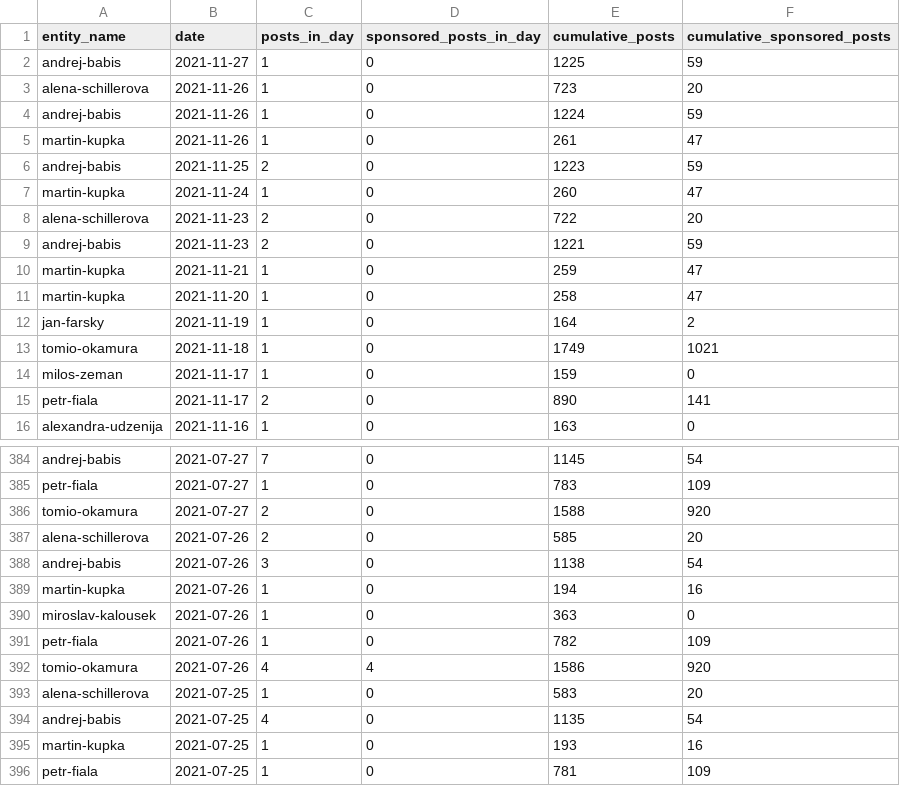
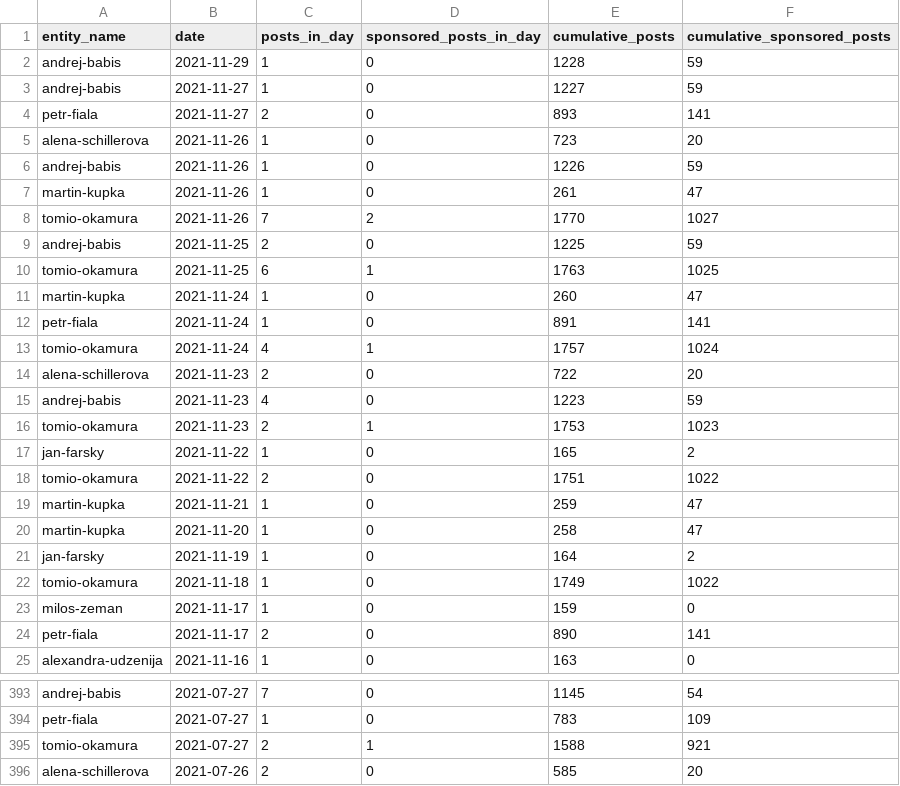
Before and after one commit to opop999/election_monitoring_social_media_communication, a CSV file: data/summary_tables/time_summary_fb.csv, drawn as a sheet; only a part is shown, gaps mark what is left out; the shorter side is filled out with more unchanged rows; the diff covers the shown part only.

```diff
--- a/data/summary_tables/time_summary_fb.csv
+++ b/data/summary_tables/time_summary_fb.csv
@@ -1,10 +1,19 @@
 entity_name,date,posts_in_day,sponsored_posts_in_day,cumulative_posts,cumulative_sponsored_posts
-andrej-babis,2021-11-27,1,0,1225,59
+andrej-babis,2021-11-29,1,0,1228,59
+andrej-babis,2021-11-27,1,0,1227,59
+petr-fiala,2021-11-27,2,0,893,141
 alena-schillerova,2021-11-26,1,0,723,20
-andrej-babis,2021-11-26,1,0,1224,59
+andrej-babis,2021-11-26,1,0,1226,59
 martin-kupka,2021-11-26,1,0,261,47
-andrej-babis,2021-11-25,2,0,1223,59
+tomio-okamura,2021-11-26,7,2,1770,1027
+andrej-babis,2021-11-25,2,0,1225,59
+tomio-okamura,2021-11-25,6,1,1763,1025
 martin-kupka,2021-11-24,1,0,260,47
+petr-fiala,2021-11-24,1,0,891,141
+tomio-okamura,2021-11-24,4,1,1757,1024
 alena-schillerova,2021-11-23,2,0,722,20
-andrej-babis,2021-11-23,2,0,1221,59
+andrej-babis,2021-11-23,4,0,1223,59
+tomio-okamura,2021-11-23,2,1,1753,1023
+jan-farsky,2021-11-22,1,0,165,2
+tomio-okamura,2021-11-22,2,0,1751,1022
 martin-kupka,2021-11-21,1,0,259,47
@@ -12,3 +21,3 @@ martin-kupka,2021-11-20,1,0,258,47
 jan-farsky,2021-11-19,1,0,164,2
-tomio-okamura,2021-11-18,1,0,1749,1021
+tomio-okamura,2021-11-18,1,0,1749,1022
 milos-zeman,2021-11-17,1,0,159,0
@@ -385,3 +394,3 @@ andrej-babis,2021-07-27,7,0,1145,54
 petr-fiala,2021-07-27,1,0,783,109
-tomio-okamura,2021-07-27,2,0,1588,920
+tomio-okamura,2021-07-27,2,1,1588,921
 alena-schillerova,2021-07-26,2,0,585,20
```
Also changed, not shown: 40 edited cells elsewhere in this file, data/summary_tables/time_summary_tw.csv, data/summary_tables/time_summary_yt.csv, 29 other files.
